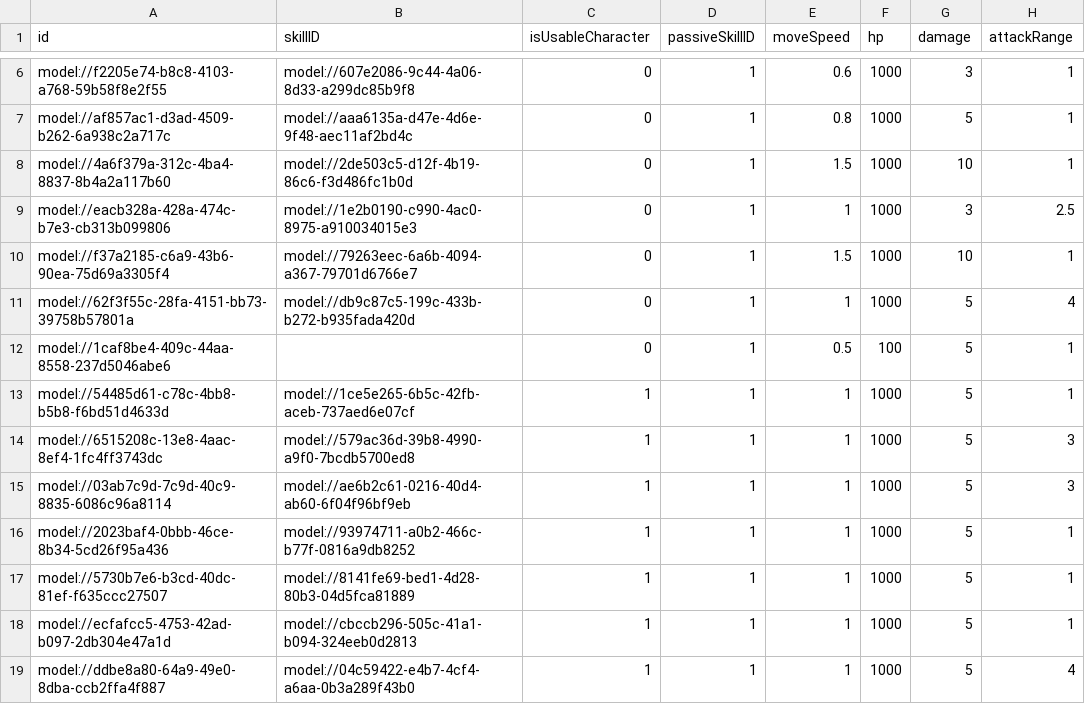
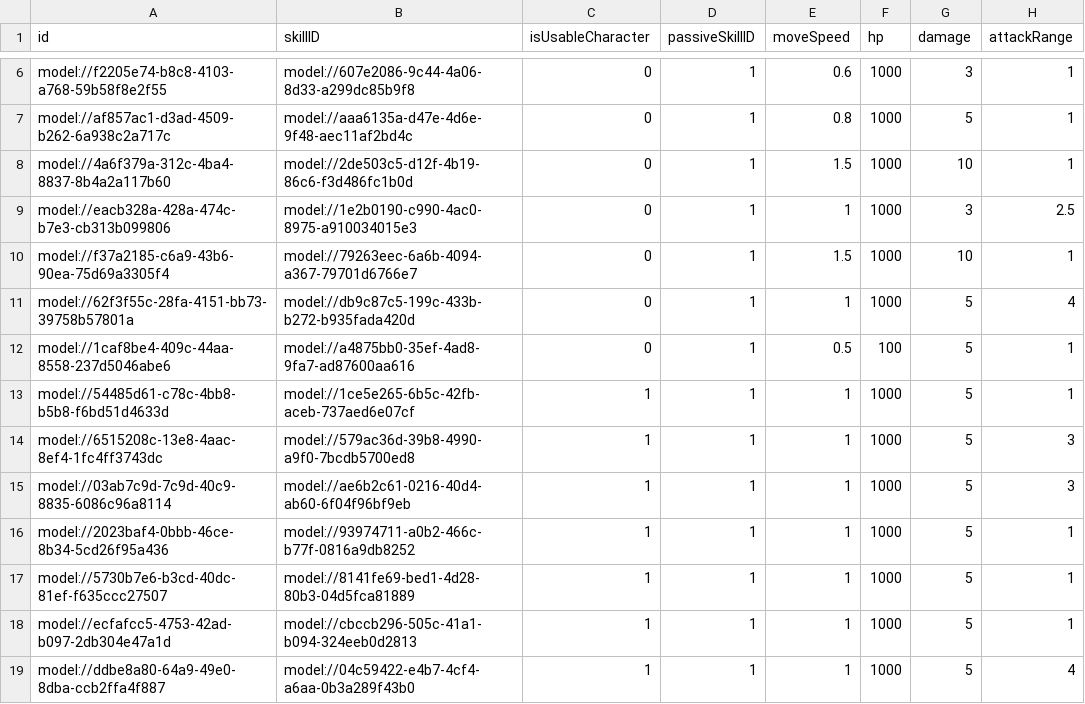
Before and after one commit to treenod-joshua/MapleWorlds, a CSV file: RootDesk/MyDesk/DataSets/Unit.csv, drawn as a sheet; only a part is shown, gaps mark what is left out; the diff names each change by its address in the sheet, - before the commit and + after, or states it on an @@ line.

```diff
--- a/RootDesk/MyDesk/DataSets/Unit.csv
+++ b/RootDesk/MyDesk/DataSets/Unit.csv
-B12 (skillID): (empty)
+B12 (skillID): model://a4875bb0-35ef-4ad8-9fa7-ad87600aa616
```
Also changed, not shown: RootDesk/MyDesk/DataSets/Skill.csv, 2 other files.
